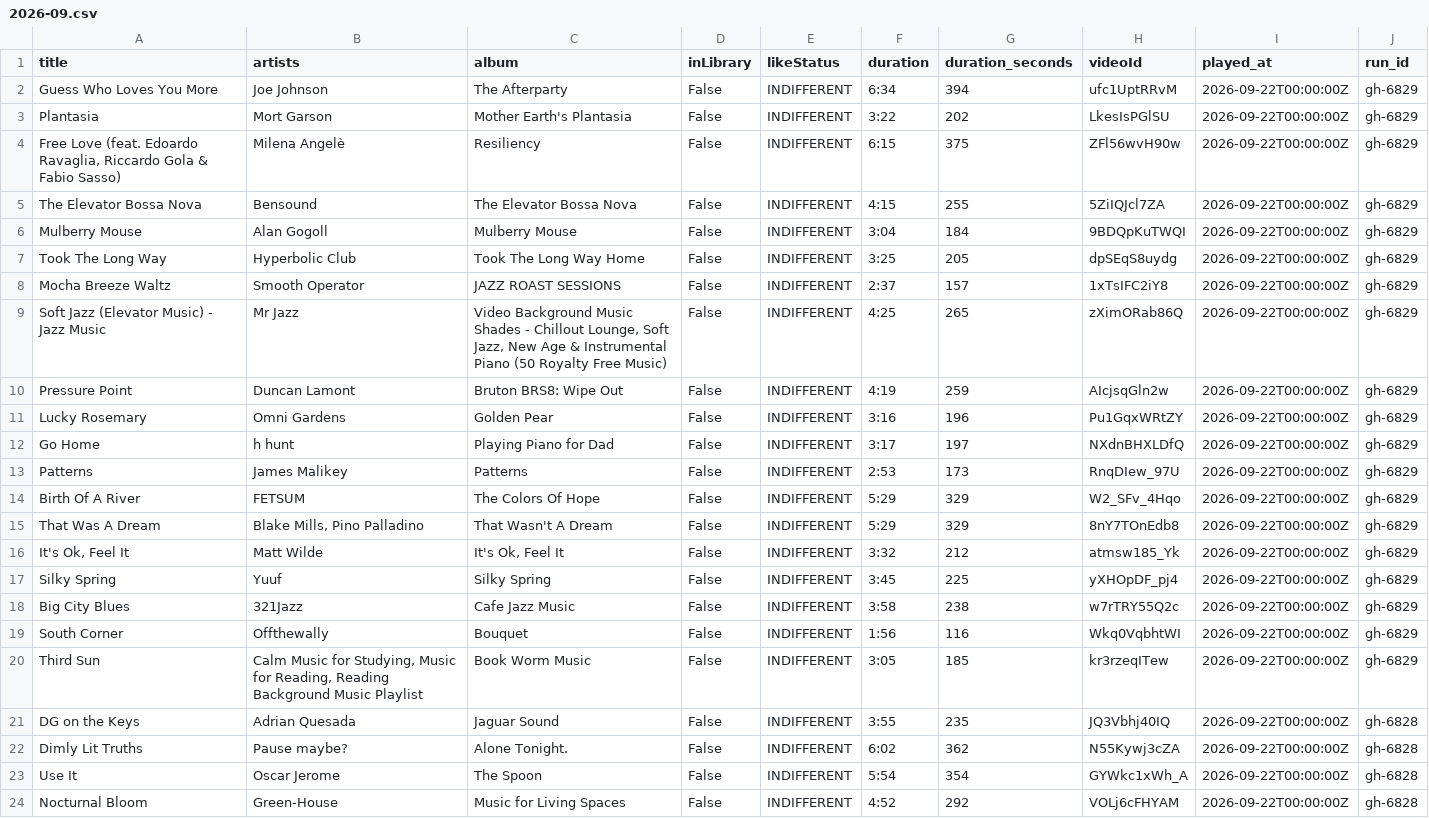
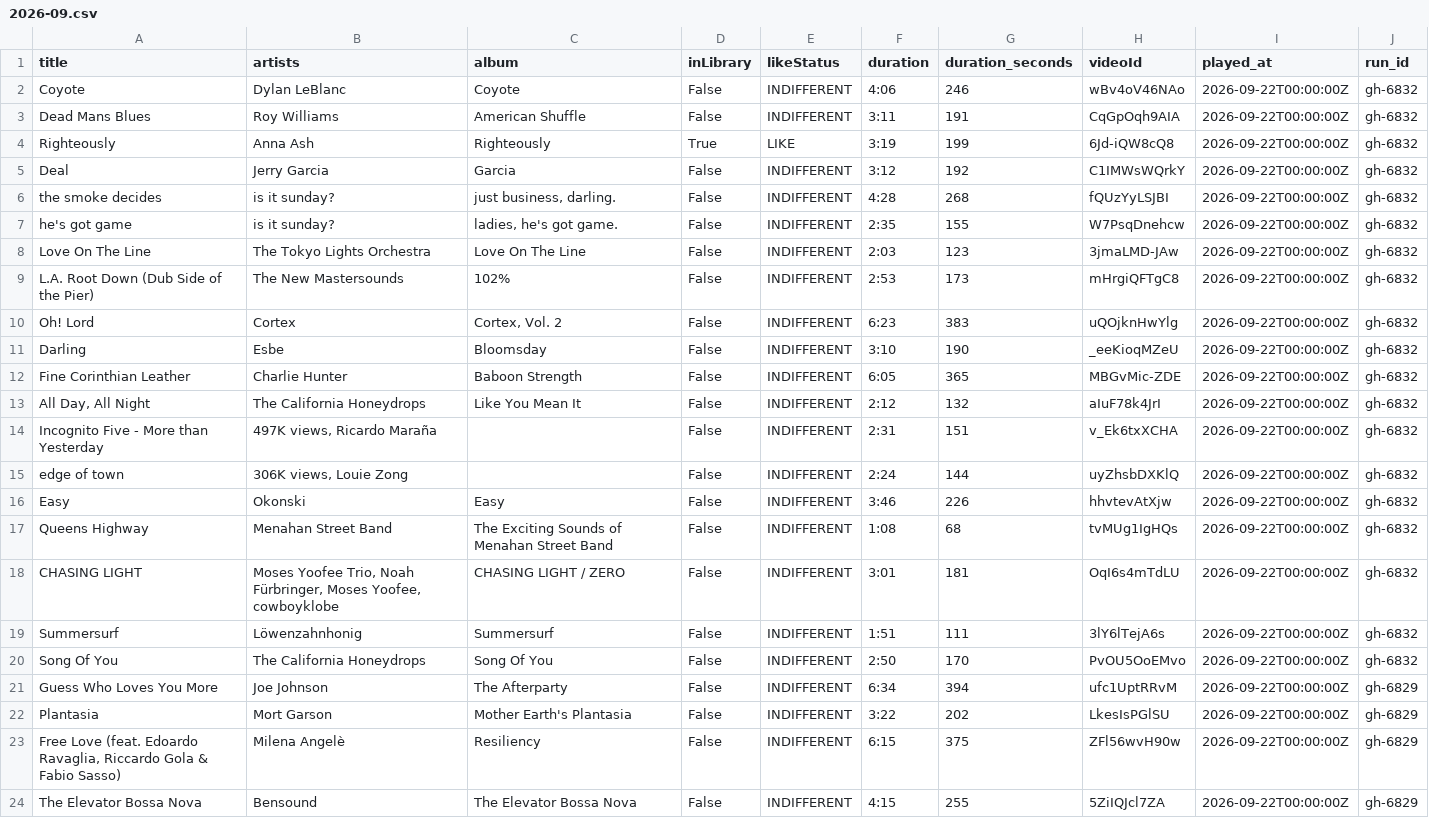
Before and after one commit to jwenerd/ytm-dl, a CSV file: output/history/2026-09.csv, drawn as a sheet; only a part is shown; the shorter side is filled out with more unchanged rows.

```diff
--- a/output/history/2026-09.csv
+++ b/output/history/2026-09.csv
@@ -1,2 +1,21 @@
 title,artists,album,inLibrary,likeStatus,duration,duration_seconds,videoId,played_at,run_id
+Coyote,Dylan LeBlanc,Coyote,False,INDIFFERENT,4:06,246,wBv4oV46NAo,2026-09-22T00:00:00Z,gh-6832
+Dead Mans Blues,Roy Williams,American Shuffle,False,INDIFFERENT,3:11,191,CqGpOqh9AIA,2026-09-22T00:00:00Z,gh-6832
+Righteously,Anna Ash,Righteously,True,LIKE,3:19,199,6Jd-iQW8cQ8,2026-09-22T00:00:00Z,gh-6832
+Deal,Jerry Garcia,Garcia,False,INDIFFERENT,3:12,192,C1IMWsWQrkY,2026-09-22T00:00:00Z,gh-6832
+the smoke decides,is it sunday?,"just business, darling.",False,INDIFFERENT,4:28,268,fQUzYyLSJBI,2026-09-22T00:00:00Z,gh-6832
+he's got game,is it sunday?,"ladies, he's got game.",False,INDIFFERENT,2:35,155,W7PsqDnehcw,2026-09-22T00:00:00Z,gh-6832
+Love On The Line,The Tokyo Lights Orchestra,Love On The Line,False,INDIFFERENT,2:03,123,3jmaLMD-JAw,2026-09-22T00:00:00Z,gh-6832
+L.A. Root Down (Dub Side of the Pier),The New Mastersounds,102%,False,INDIFFERENT,2:53,173,mHrgiQFTgC8,2026-09-22T00:00:00Z,gh-6832
+Oh! Lord,Cortex,"Cortex, Vol. 2",False,INDIFFERENT,6:23,383,uQOjknHwYlg,2026-09-22T00:00:00Z,gh-6832
+Darling,Esbe,Bloomsday,False,INDIFFERENT,3:10,190,_eeKioqMZeU,2026-09-22T00:00:00Z,gh-6832
+Fine Corinthian Leather,Charlie Hunter,Baboon Strength,False,INDIFFERENT,6:05,365,MBGvMic-ZDE,2026-09-22T00:00:00Z,gh-6832
+"All Day, All Night",The California Honeydrops,Like You Mean It,False,INDIFFERENT,2:12,132,aIuF78k4JrI,2026-09-22T00:00:00Z,gh-6832
+Incognito Five - More than Yesterday,"497K views, Ricardo Maraña",,False,INDIFFERENT,2:31,151,v_Ek6txXCHA,2026-09-22T00:00:00Z,gh-6832
+edge of town,"306K views, Louie Zong",,False,INDIFFERENT,2:24,144,uyZhsbDXKlQ,2026-09-22T00:00:00Z,gh-6832
+Easy,Okonski,Easy,False,INDIFFERENT,3:46,226,hhvtevAtXjw,2026-09-22T00:00:00Z,gh-6832
+Queens Highway,Menahan Street Band,The Exciting Sounds of Menahan Street Band,False,INDIFFERENT,1:08,68,tvMUg1IgHQs,2026-09-22T00:00:00Z,gh-6832
+CHASING LIGHT,"Moses Yoofee Trio, Noah Fürbringer, Moses Yoofee, cowboyklobe",CHASING LIGHT / ZERO,False,INDIFFERENT,3:01,181,OqI6s4mTdLU,2026-09-22T00:00:00Z,gh-6832
+Summersurf,Löwenzahnhonig,Summersurf,False,INDIFFERENT,1:51,111,3lY6lTejA6s,2026-09-22T00:00:00Z,gh-6832
+Song Of You,The California Honeydrops,Song Of You,False,INDIFFERENT,2:50,170,PvOU5OoEMvo,2026-09-22T00:00:00Z,gh-6832
 Guess Who Loves You More,Joe Johnson,The Afterparty,False,INDIFFERENT,6:34,394,ufc1UptRRvM,2026-09-22T00:00:00Z,gh-6829
```
Also changed, not shown: output/library_songs.csv, output/liked_songs.csv, 5 other files.
